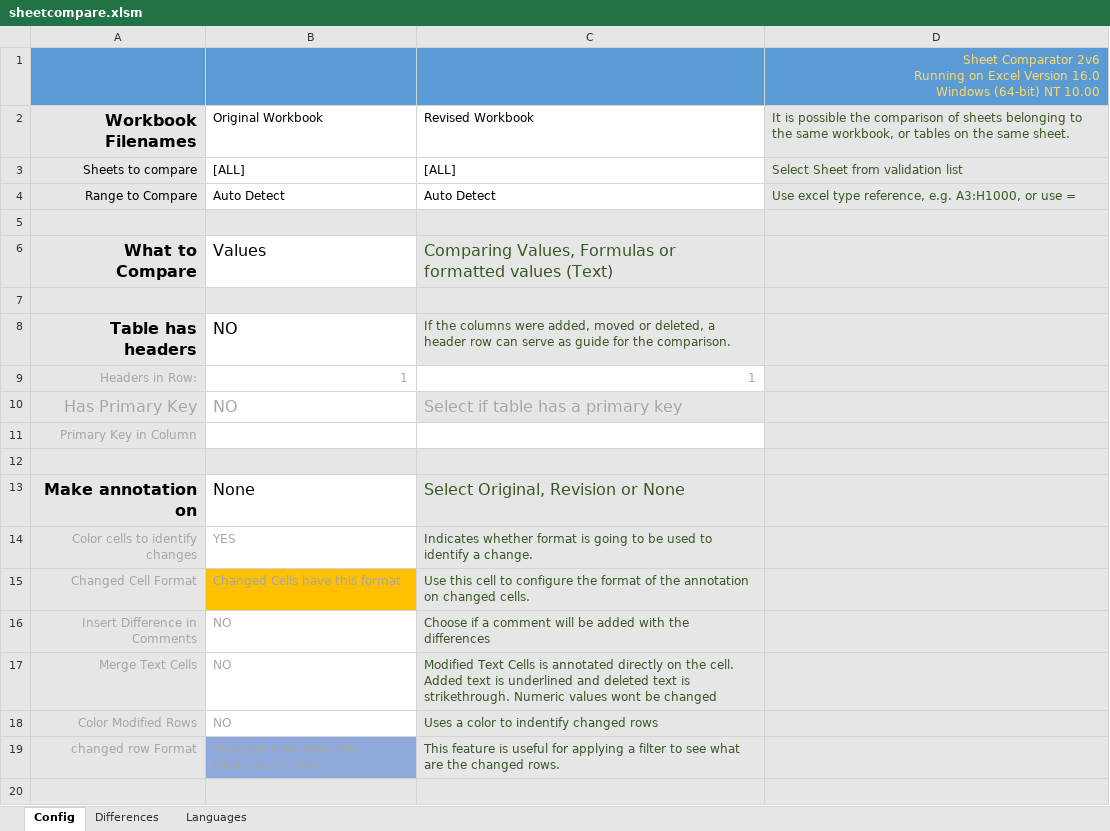
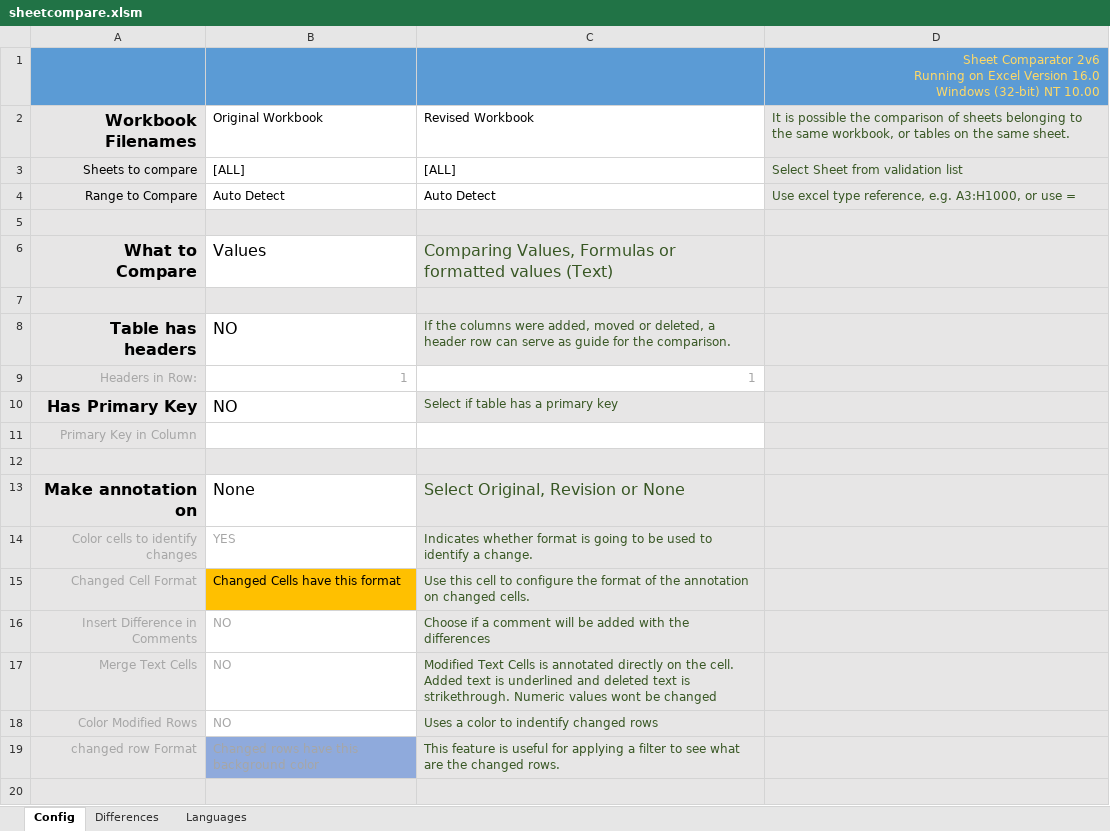
Before and after one commit to nunobrum/ExcelComparator, an Excel workbook: sheetcompare.xlsm, sheet Config, drawn as a sheet; only a part is shown; values as stored, in another font and other column widths than the file's, no borders; charts and pictures not drawn; ↵ is a line break in a cell; the diff names each change by its address in the sheet, - before the commit and + after, or states it on an @@ line.

Commit message:
Fixes on the config formating

```diff
--- a/sheetcompare.xlsm (sheet Config)
+++ b/sheetcompare.xlsm (sheet Config)
-D1: …16.0 ↵ Windows (64-bit) NT 10.00
+D1: …16.0 ↵ Windows (32-bit) NT 10.00
-A10:B10 text colour: #A6A6A6
+A10:B10 text colour: black
-A10 bold: off
+A10 bold: on
-C10 text colour: #A6A6A6
+C10 text colour: #385724, text size: smaller
-B15 text colour: #A6A6A6
+B15 text colour: black
```
Also changed, not shown: charts or pictures, 1 other file.
